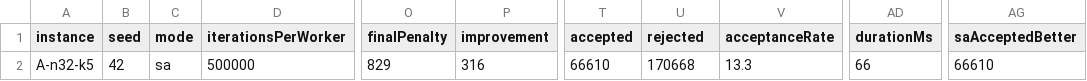
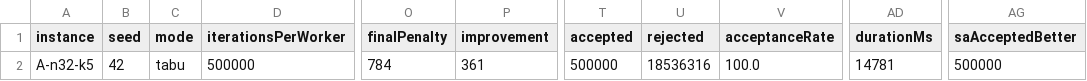
Before and after one commit to timdodgson/open-workforce-platform, a CSV file: platform/web/pfrs-lab/data/runs/cvrp-a32k5-portfolio-s42/results.csv, drawn as a sheet; only a part is shown, gaps mark what is left out; the diff names each change by its address in the sheet, - before the commit and + after, or states it on an @@ line.

```diff
--- a/platform/web/pfrs-lab/data/runs/cvrp-a32k5-portfolio-s42/results.csv
+++ b/platform/web/pfrs-lab/data/runs/cvrp-a32k5-portfolio-s42/results.csv
-C2 (mode): sa
+C2 (mode): tabu
-O2 (finalPenalty): 829
+O2 (finalPenalty): 784
-P2 (improvement): 316
+P2 (improvement): 361
-T2 (accepted): 66610
+T2 (accepted): 500000
-U2 (rejected): 170668
+U2 (rejected): 18536316
-V2 (acceptanceRate): 13.3
+V2 (acceptanceRate): 100.0
-AD2 (durationMs): 66
+AD2 (durationMs): 14781
-AG2 (saAcceptedBetter): 66610
+AG2 (saAcceptedBetter): 500000
```
Also changed, not shown: platform/web/pfrs-lab/data/runs/cvrp-a32k5-portfolio-s42/discoveries.csv, platform/web/pfrs-lab/data/runs/cvrp-a32k5-tabu-s42/discoveries.csv, 51 other files.
